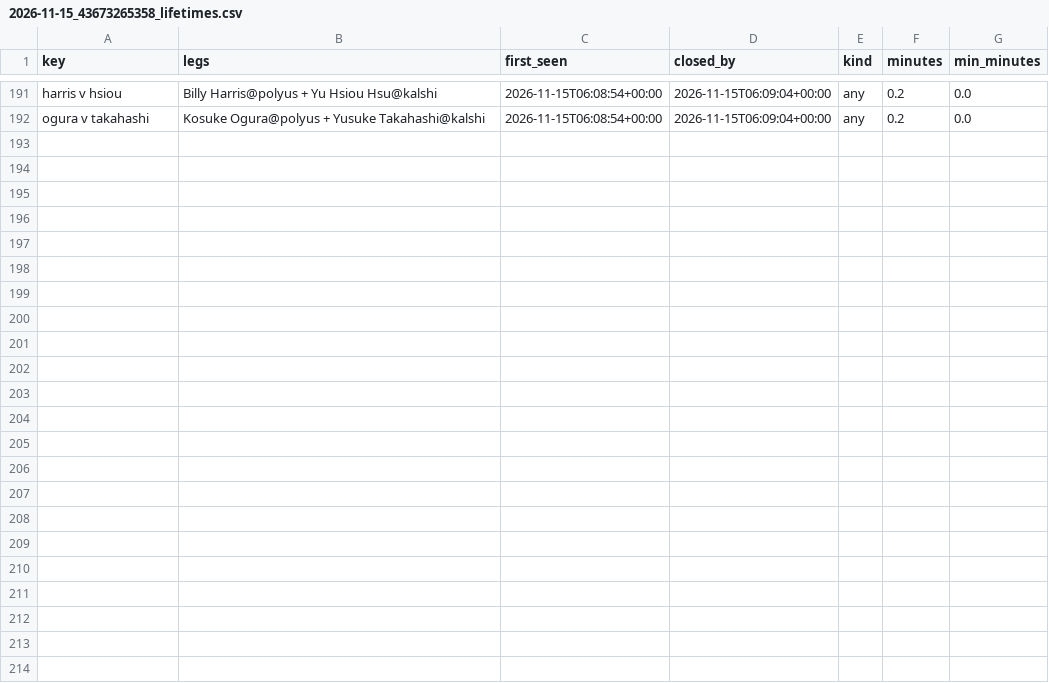
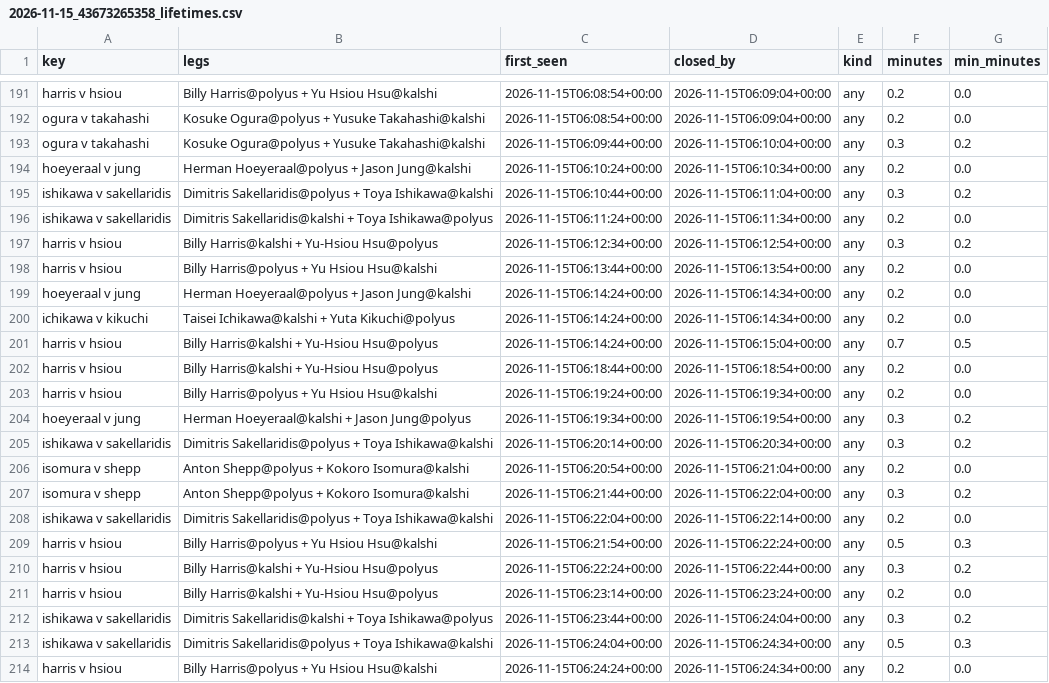
Before and after one commit to remick2/tennis-model, a CSV file: data/arbscan/2026-11-15_43673265358_lifetimes.csv, drawn as a sheet; only a part is shown, gaps mark what is left out; the diff names each change by its address in the sheet, - before the commit and + after, or states it on an @@ line.

```diff
--- a/data/arbscan/2026-11-15_43673265358_lifetimes.csv
+++ b/data/arbscan/2026-11-15_43673265358_lifetimes.csv
+row 193: ogura v takahashi | Kosuke Ogura@polyus + Yusuke Takahashi@kalshi | 2026-11-15T06:09:44+00:00 | 2026-11-15T06:10:04+00:00 | any | 0.3 | 0.2
+row 194: hoeyeraal v jung | Herman Hoeyeraal@polyus + Jason Jung@kalshi | 2026-11-15T06:10:24+00:00 | 2026-11-15T06:10:34+00:00 | any | 0.2 | 0.0
+row 195: ishikawa v sakellaridis | Dimitris Sakellaridis@polyus + Toya Ishikawa@kalshi | 2026-11-15T06:10:44+00:00 | 2026-11-15T06:11:04+00:00 | any | 0.3 | 0.2
+row 196: ishikawa v sakellaridis | Dimitris Sakellaridis@kalshi + Toya Ishikawa@polyus | 2026-11-15T06:11:24+00:00 | 2026-11-15T06:11:34+00:00 | any | 0.2 | 0.0
+row 197: harris v hsiou | Billy Harris@kalshi + Yu-Hsiou Hsu@polyus | 2026-11-15T06:12:34+00:00 | 2026-11-15T06:12:54+00:00 | any | 0.3 | 0.2
+row 198: harris v hsiou | Billy Harris@polyus + Yu Hsiou Hsu@kalshi | 2026-11-15T06:13:44+00:00 | 2026-11-15T06:13:54+00:00 | any | 0.2 | 0.0
+row 199: hoeyeraal v jung | Herman Hoeyeraal@polyus + Jason Jung@kalshi | 2026-11-15T06:14:24+00:00 | 2026-11-15T06:14:34+00:00 | any | 0.2 | 0.0
+row 200: ichikawa v kikuchi | Taisei Ichikawa@kalshi + Yuta Kikuchi@polyus | 2026-11-15T06:14:24+00:00 | 2026-11-15T06:14:34+00:00 | any | 0.2 | 0.0
+row 201: harris v hsiou | Billy Harris@kalshi + Yu-Hsiou Hsu@polyus | 2026-11-15T06:14:24+00:00 | 2026-11-15T06:15:04+00:00 | any | 0.7 | 0.5
+row 202: harris v hsiou | Billy Harris@kalshi + Yu-Hsiou Hsu@polyus | 2026-11-15T06:18:44+00:00 | 2026-11-15T06:18:54+00:00 | any | 0.2 | 0.0
+row 203: harris v hsiou | Billy Harris@polyus + Yu Hsiou Hsu@kalshi | 2026-11-15T06:19:24+00:00 | 2026-11-15T06:19:34+00:00 | any | 0.2 | 0.0
+row 204: hoeyeraal v jung | Herman Hoeyeraal@kalshi + Jason Jung@polyus | 2026-11-15T06:19:34+00:00 | 2026-11-15T06:19:54+00:00 | any | 0.3 | 0.2
+row 205: ishikawa v sakellaridis | Dimitris Sakellaridis@polyus + Toya Ishikawa@kalshi | 2026-11-15T06:20:14+00:00 | 2026-11-15T06:20:34+00:00 | any | 0.3 | 0.2
+row 206: isomura v shepp | Anton Shepp@polyus + Kokoro Isomura@kalshi | 2026-11-15T06:20:54+00:00 | 2026-11-15T06:21:04+00:00 | any | 0.2 | 0.0
+row 207: isomura v shepp | Anton Shepp@polyus + Kokoro Isomura@kalshi | 2026-11-15T06:21:44+00:00 | 2026-11-15T06:22:04+00:00 | any | 0.3 | 0.2
+row 208: ishikawa v sakellaridis | Dimitris Sakellaridis@polyus + Toya Ishikawa@kalshi | 2026-11-15T06:22:04+00:00 | 2026-11-15T06:22:14+00:00 | any | 0.2 | 0.0
+row 209: harris v hsiou | Billy Harris@polyus + Yu Hsiou Hsu@kalshi | 2026-11-15T06:21:54+00:00 | 2026-11-15T06:22:24+00:00 | any | 0.5 | 0.3
+row 210: harris v hsiou | Billy Harris@kalshi + Yu-Hsiou Hsu@polyus | 2026-11-15T06:22:24+00:00 | 2026-11-15T06:22:44+00:00 | any | 0.3 | 0.2
+row 211: harris v hsiou | Billy Harris@kalshi + Yu-Hsiou Hsu@polyus | 2026-11-15T06:23:14+00:00 | 2026-11-15T06:23:24+00:00 | any | 0.2 | 0.0
+row 212: ishikawa v sakellaridis | Dimitris Sakellaridis@kalshi + Toya Ishikawa@polyus | 2026-11-15T06:23:44+00:00 | 2026-11-15T06:24:04+00:00 | any | 0.3 | 0.2
+row 213: ishikawa v sakellaridis | Dimitris Sakellaridis@polyus + Toya Ishikawa@kalshi | 2026-11-15T06:24:04+00:00 | 2026-11-15T06:24:34+00:00 | any | 0.5 | 0.3
+row 214: harris v hsiou | Billy Harris@polyus + Yu Hsiou Hsu@kalshi | 2026-11-15T06:24:24+00:00 | 2026-11-15T06:24:34+00:00 | any | 0.2 | 0.0
```
Also changed, not shown: 2 other files.
